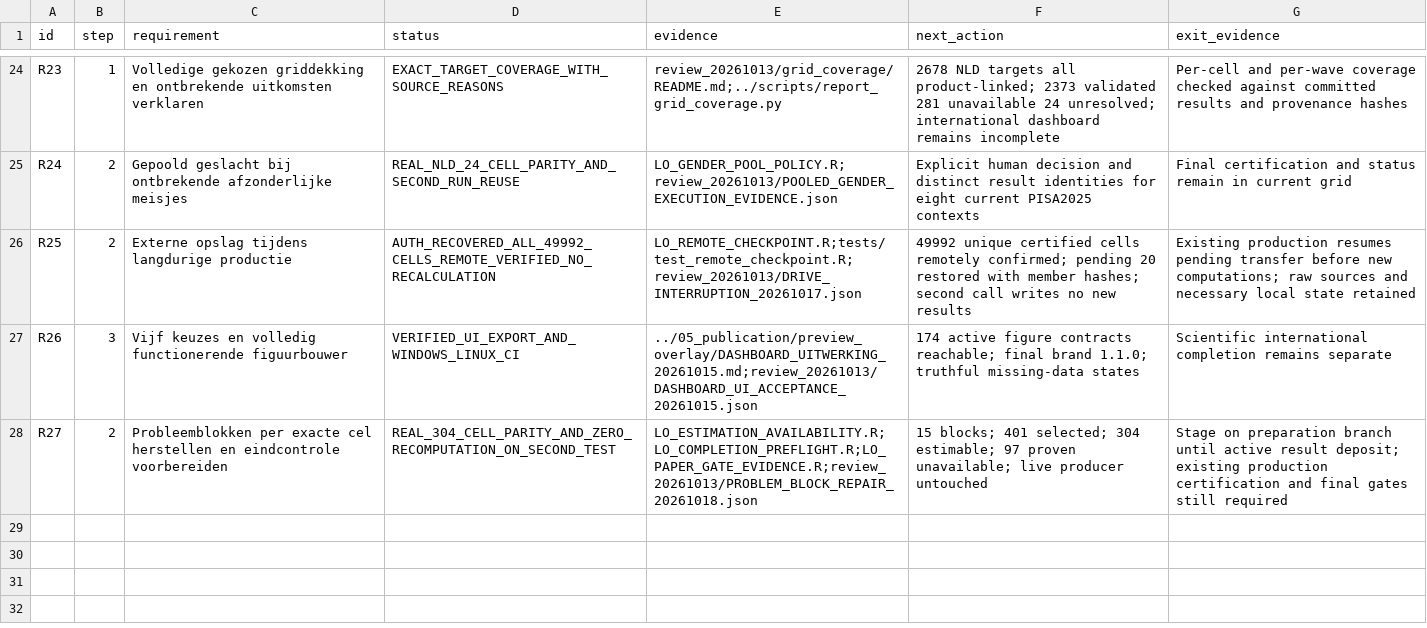
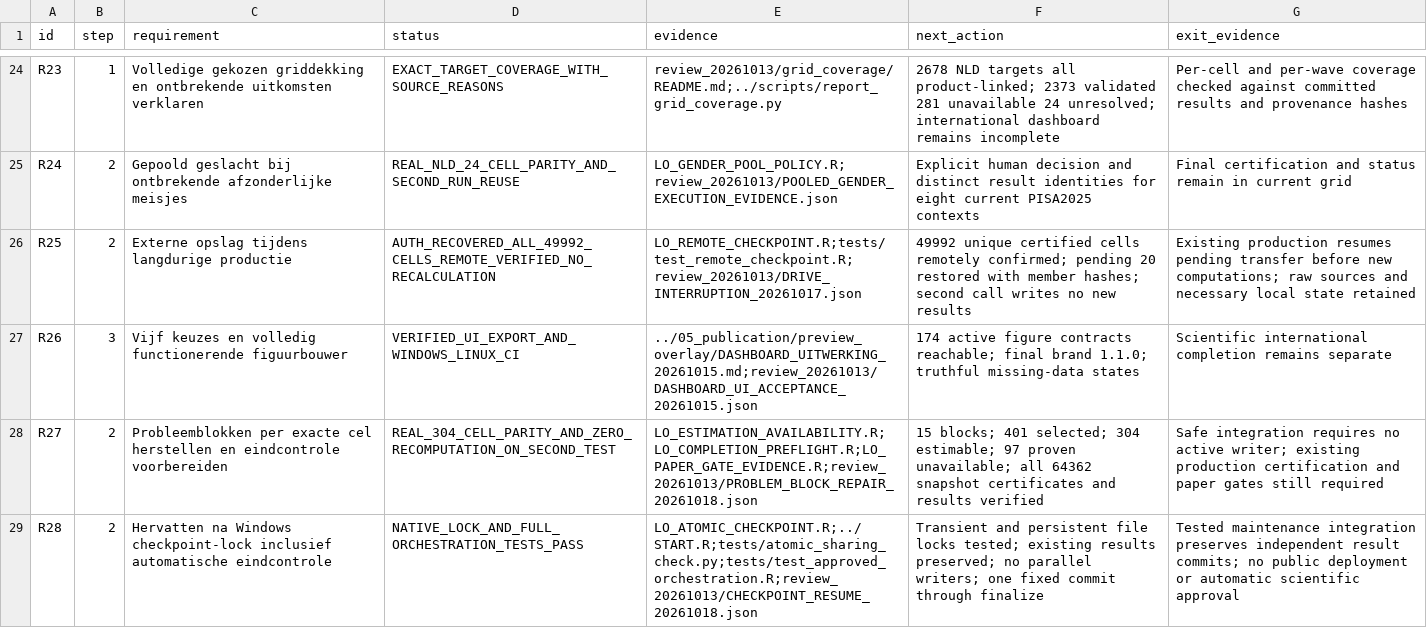
Before and after one commit to Netherlands-Opportunity-Lab/Learning-Outcomes, a CSV file: 06_pipeline/ACCEPTATIE_EN_VOORTGANG.csv, drawn as a sheet; only a part is shown, gaps mark what is left out.

```diff
--- a/06_pipeline/ACCEPTATIE_EN_VOORTGANG.csv
+++ b/06_pipeline/ACCEPTATIE_EN_VOORTGANG.csv
@@ -27,2 +27,3 @@ R25,2,Externe opslag tijdens langdurige productie,AUTH_RECOVERED_ALL_49992_CELLS
 R26,3,Vijf keuzes en volledig functionerende figuurbouwer,VERIFIED_UI_EXPORT_AND_WINDOWS_LINUX_CI,../05_publication/preview_overlay/DASHBOARD_UITWERKING_20261015.md;review_20261013/DASHBOARD_UI_ACCEPTANCE_20261015.json,174 active figure contracts reachable; final brand 1.1.0; truthful missing-data states,Scientific international completion remains separate
-R27,2,Probleemblokken per exacte cel herstellen en eindcontrole voorbereiden,REAL_304_CELL_PARITY_AND_ZERO_RECOMPUTATION_ON_SECOND_TEST,LO_ESTIMATION_AVAILABILITY.R;LO_COMPLETION_PREFLIGHT.R;LO_PAPER_GATE_EVIDENCE.R;review_20261013/PROBLEM_BLOCK_REPAIR_20261018.json,15 blocks; 401 selected; 304 estimable; 97 proven unavailable; live producer untouched,Stage on preparation branch until active result deposit; existing production certification and final gates still required
+R27,2,Probleemblokken per exacte cel herstellen en eindcontrole voorbereiden,REAL_304_CELL_PARITY_AND_ZERO_RECOMPUTATION_ON_SECOND_TEST,LO_ESTIMATION_AVAILABILITY.R;LO_COMPLETION_PREFLIGHT.R;LO_PAPER_GATE_EVIDENCE.R;review_20261013/PROBLEM_BLOCK_REPAIR_20261018.json,15 blocks; 401 selected; 304 estimable; 97 proven unavailable; all 64362 snapshot certificates and results verified,Safe integration requires no active writer; existing production certification and paper gates still required
+R28,2,Hervatten na Windows checkpoint-lock inclusief automatische eindcontrole,NATIVE_LOCK_AND_FULL_ORCHESTRATION_TESTS_PASS,LO_ATOMIC_CHECKPOINT.R;../START.R;tests/atomic_sharing_check.py;tests/test_approved_orchestration.R;review_20261013/CHECKPOINT_RESUME_20261018.json,Transient and persistent file locks tested; existing results preserved; no parallel writers; one fixed commit through finalize,Tested maintenance integration preserves independent result commits; no public deployment or automatic scientific approval
```
Also changed, not shown: 3 other files.
